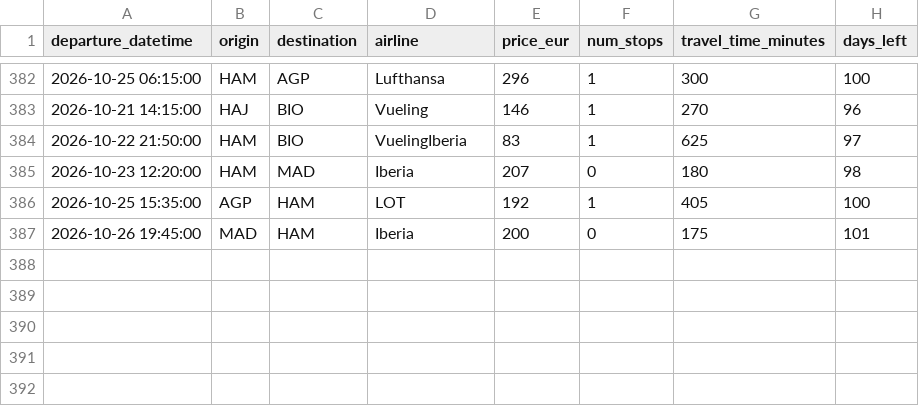
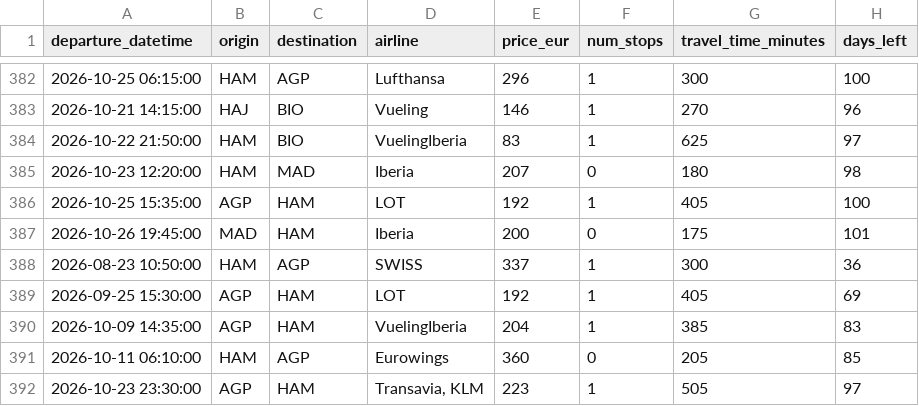
Before and after one commit to pilaarfdeez/Seguidor_vuelos, a CSV file: data/results/raw/preview.csv, drawn as a sheet; only a part is shown, gaps mark what is left out.

```diff
--- a/data/results/raw/preview.csv
+++ b/data/results/raw/preview.csv
@@ -387 +387,6 @@ departure_datetime,origin,destination,airline,price_eur,num_stops,travel_time_mi
 2026-10-26 19:45:00,MAD,HAM,Iberia,200,0,175,101
+2026-08-23 10:50:00,HAM,AGP,SWISS,337,1,300,36
+2026-09-25 15:30:00,AGP,HAM,LOT,192,1,405,69
+2026-10-09 14:35:00,AGP,HAM,VuelingIberia,204,1,385,83
+2026-10-11 06:10:00,HAM,AGP,Eurowings,360,0,205,85
+2026-10-23 23:30:00,AGP,HAM,"Transavia, KLM",223,1,505,97
```
Also changed, not shown: 2 other files.
